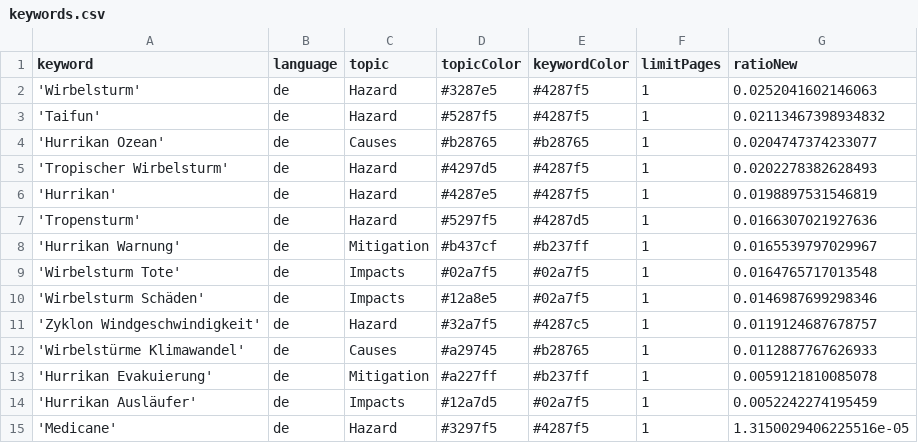
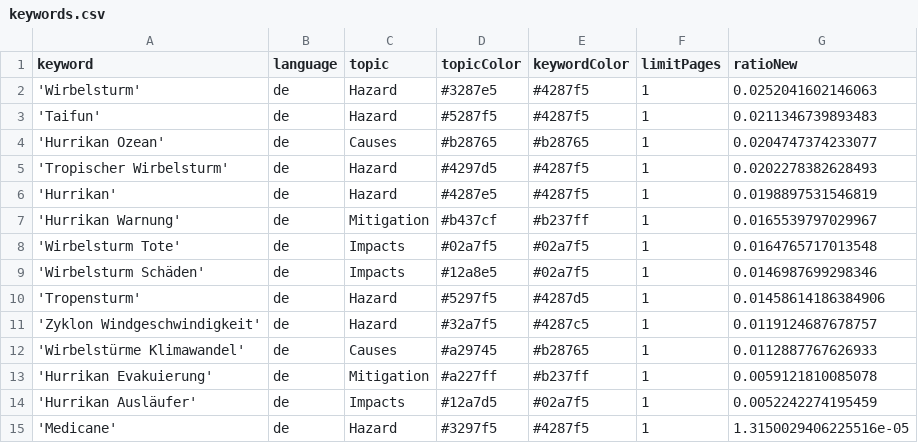
Before and after one commit to liese97-news/HurricaneIsComing, a CSV file: keywords.csv, drawn as a sheet.

Commit message:
Commit from GitHub Actions (harvest:0.0)

```diff
--- a/keywords.csv
+++ b/keywords.csv
@@ -2,3 +2,3 @@ keyword,language,topic,topicColor,keywordColor,limitPages,ratioNew
 'Wirbelsturm',de,Hazard,#3287e5,#4287f5,1,0.0252041602146063
-'Taifun',de,Hazard,#5287f5,#4287f5,1,0.02113467398934832
+'Taifun',de,Hazard,#5287f5,#4287f5,1,0.0211346739893483
 'Hurrikan Ozean',de,Causes,#b28765,#b28765,1,0.0204747374233077
@@ -6,3 +6,2 @@ keyword,language,topic,topicColor,keywordColor,limitPages,ratioNew
 'Hurrikan',de,Hazard,#4287e5,#4287f5,1,0.0198897531546819
-'Tropensturm',de,Hazard,#5297f5,#4287d5,1,0.0166307021927636
 'Hurrikan Warnung',de,Mitigation,#b437cf,#b237ff,1,0.0165539797029967
@@ -10,2 +9,3 @@ keyword,language,topic,topicColor,keywordColor,limitPages,ratioNew
 'Wirbelsturm Schäden',de,Impacts,#12a8e5,#02a7f5,1,0.0146987699298346
+'Tropensturm',de,Hazard,#5297f5,#4287d5,1,0.01458614186384906
 'Zyklon Windgeschwindigkeit',de,Hazard,#32a7f5,#4287c5,1,0.0119124687678757
```
